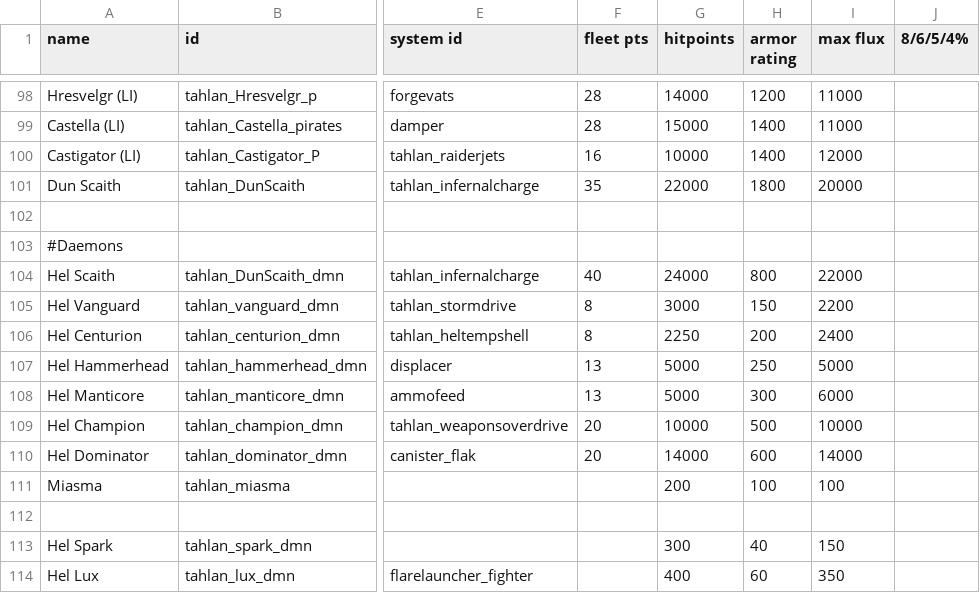
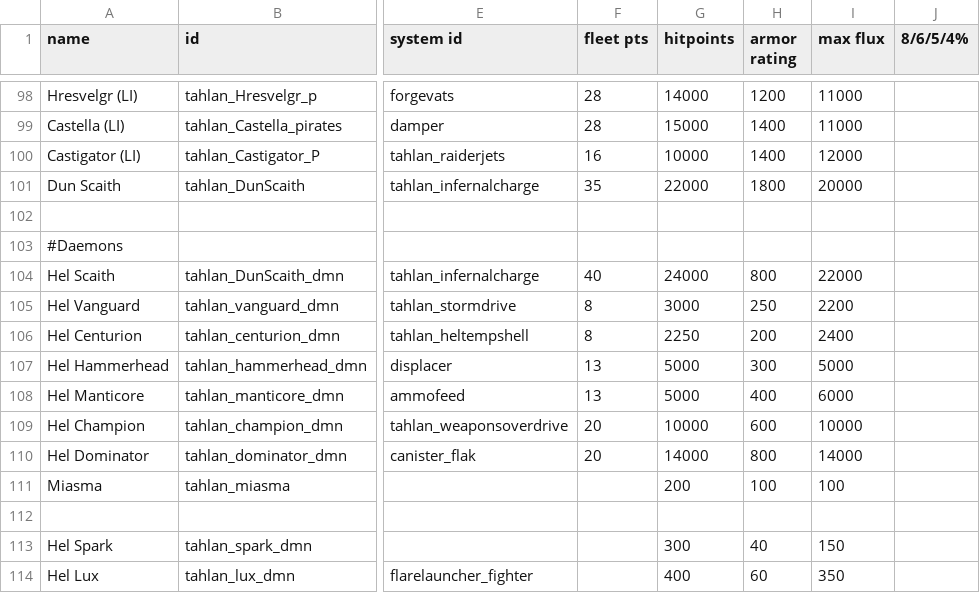
Before and after one commit to niatahl/tahlan-shipworks, a CSV file: data/hulls/ship_data.csv, drawn as a sheet; only a part is shown, gaps mark what is left out; the diff names each change by its address in the sheet, - before the commit and + after, or states it on an @@ line.

Commit message:
daemon armor bump

```diff
--- a/data/hulls/ship_data.csv
+++ b/data/hulls/ship_data.csv
-H105 (armor rating): 150
+H105 (armor rating): 250
-H107 (armor rating): 250
+H107 (armor rating): 300
-H108 (armor rating): 300
+H108 (armor rating): 400
-H109 (armor rating): 500
+H109 (armor rating): 600
-H110 (armor rating): 600
+H110 (armor rating): 800
```
